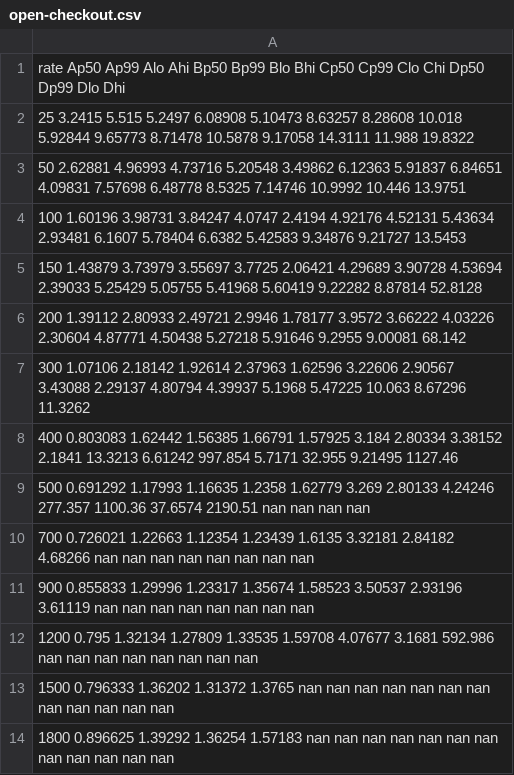
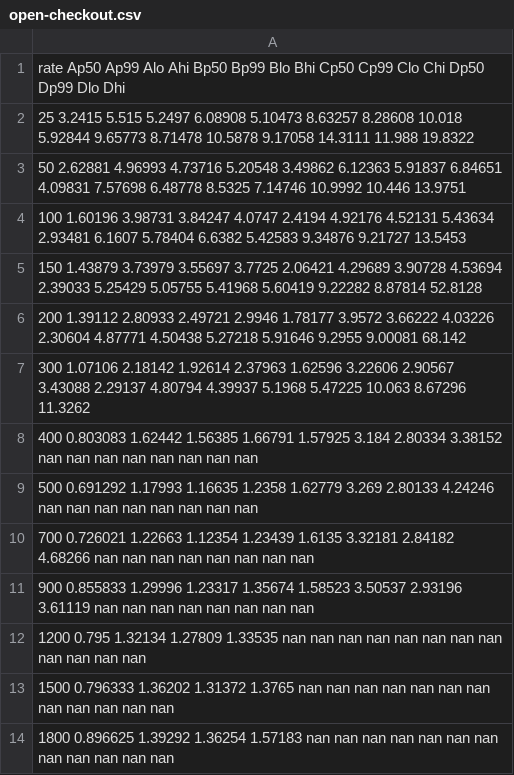
Before and after one commit to 404server/crossover, a CSV file: paper/generated/kind/open-checkout.csv, drawn as a sheet.

```diff
--- a/paper/generated/kind/open-checkout.csv
+++ b/paper/generated/kind/open-checkout.csv
@@ -7,7 +7,7 @@ rate Ap50 Ap99 Alo Ahi Bp50 Bp99 Blo Bhi Cp50 Cp99 Clo Chi Dp50 Dp99 Dlo Dhi
 300 1.07106 2.18142 1.92614 2.37963 1.62596 3.22606 2.90567 3.43088 2.29137 4.80794 4.39937 5.1968 5.47225 10.063 8.67296 11.3262
-400 0.803083 1.62442 1.56385 1.66791 1.57925 3.184 2.80334 3.38152 2.1841 13.3213 6.61242 997.854 5.7171 32.955 9.21495 1127.46
-500 0.691292 1.17993 1.16635 1.2358 1.62779 3.269 2.80133 4.24246 277.357 1100.36 37.6574 2190.51 nan nan nan nan
+400 0.803083 1.62442 1.56385 1.66791 1.57925 3.184 2.80334 3.38152 nan nan nan nan nan nan nan nan
+500 0.691292 1.17993 1.16635 1.2358 1.62779 3.269 2.80133 4.24246 nan nan nan nan nan nan nan nan
 700 0.726021 1.22663 1.12354 1.23439 1.6135 3.32181 2.84182 4.68266 nan nan nan nan nan nan nan nan
 900 0.855833 1.29996 1.23317 1.35674 1.58523 3.50537 2.93196 3.61119 nan nan nan nan nan nan nan nan
-1200 0.795 1.32134 1.27809 1.33535 1.59708 4.07677 3.1681 592.986 nan nan nan nan nan nan nan nan
+1200 0.795 1.32134 1.27809 1.33535 nan nan nan nan nan nan nan nan nan nan nan nan
 1500 0.796333 1.36202 1.31372 1.3765 nan nan nan nan nan nan nan nan nan nan nan nan
```
Also changed, not shown: paper/generated/kind-prop/open-browse.csv, paper/generated/kind-prop/open-checkout.csv, 18 other files.
